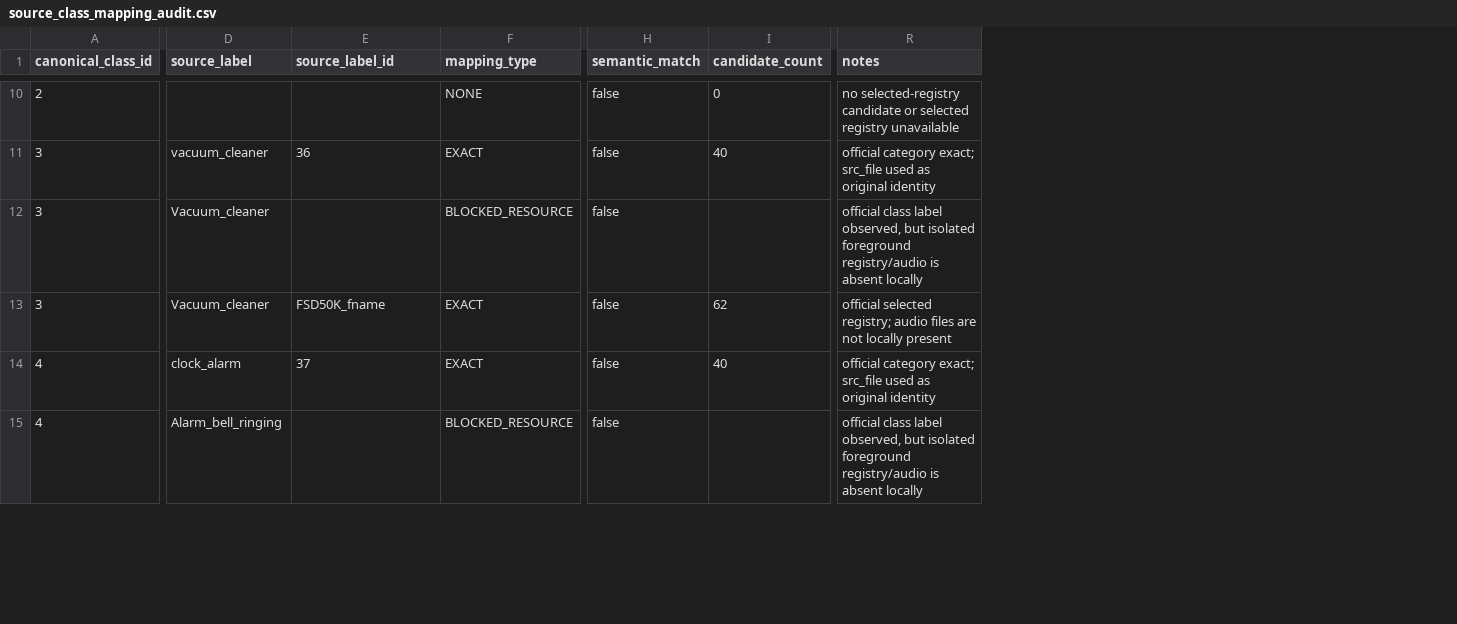
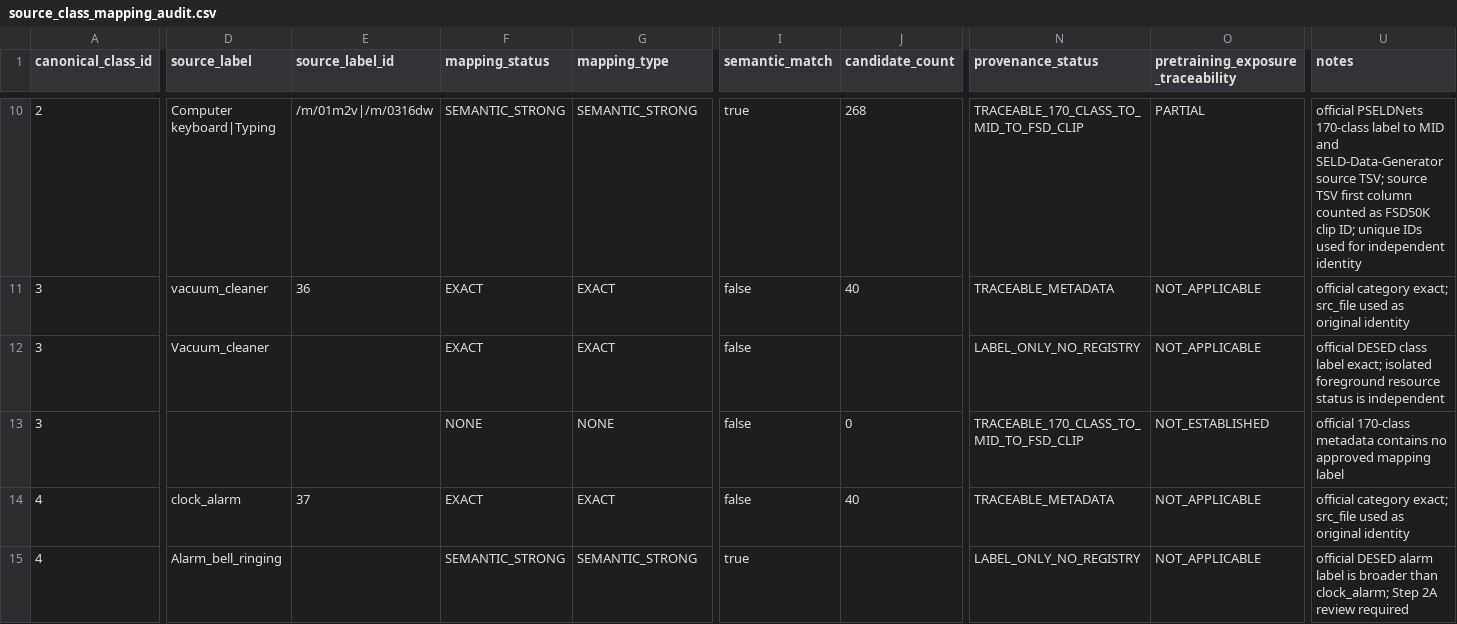
Before and after one commit to lyxin651/soundspaces, a CSV file: docs/audits/clsdoa_v1/source_mapping/source_class_mapping_audit.csv, drawn as a sheet; only a part is shown, gaps mark what is left out; addresses are those after the commit; the diff covers the shown part only; the diff names each change by its address in the sheet, - before the commit and + after, or states it on an @@ line.

Commit message:
Repair ClassDOA V1 source mapping provenance

```diff
--- a/docs/audits/clsdoa_v1/source_mapping/source_class_mapping_audit.csv
+++ b/docs/audits/clsdoa_v1/source_mapping/source_class_mapping_audit.csv
+column F (mapping_status), rows 10-15: SEMANTIC_STRONG | EXACT | EXACT | NONE | EXACT | SEMANTIC_STRONG
+column N (provenance_status), rows 10-15: TRACEABLE_170_CLASS_TO_MID_TO_FSD_CLIP | TRACEABLE_METADATA | LABEL_ONLY_NO_REGISTRY | TRACEABLE_170_CLASS_TO_MID_TO_FSD_CLIP | TRACEABLE_METADATA | LABEL_ONLY_NO_REGISTRY
+column O, row 1: pretraining_exposure_traceability; rows 10-15: PARTIAL | NOT_APPLICABLE | NOT_APPLICABLE | NOT_ESTABLISHED | NOT_APPLICABLE | NOT_APPLICABLE
-D10 (source_label): (empty)
+D10 (source_label): Computer keyboard|Typing
-E10 (source_label_id): (empty)
+E10 (source_label_id): /m/01m2v|/m/0316dw
-G10 (mapping_type): NONE
+G10 (mapping_type): SEMANTIC_STRONG
-I10 (semantic_match): false
+I10 (semantic_match): true
-J10 (candidate_count): 0
+J10 (candidate_count): 268
-U10 (notes): no selected-registry candidate or selected registry unavailable
+U10 (notes): official PSELDNets 170-class label to MID and SELD-Data-Generator source TSV; source TSV first column counted as FSD50K clip ID; unique IDs used for independent identity
-G12 (mapping_type): BLOCKED_RESOURCE
+G12 (mapping_type): EXACT
-U12 (notes): official class label observed, but isolated foreground registry/audio is absent locally
+U12 (notes): official DESED class label exact; isolated foreground resource status is independent
-D13 (source_label): Vacuum_cleaner
+D13 (source_label): (empty)
-E13 (source_label_id): FSD50K_fname
+E13 (source_label_id): (empty)
-G13 (mapping_type): EXACT
+G13 (mapping_type): NONE
-J13 (candidate_count): 62
+J13 (candidate_count): 0
-U13 (notes): official selected registry; audio files are not locally present
+U13 (notes): official 170-class metadata contains no approved mapping label
-G15 (mapping_type): BLOCKED_RESOURCE
+G15 (mapping_type): SEMANTIC_STRONG
-I15 (semantic_match): false
+I15 (semantic_match): true
-U15 (notes): official class label observed, but isolated foreground registry/audio is absent locally
+U15 (notes): official DESED alarm label is broader than clock_alarm; Step 2A review required
```
Also changed, not shown: 134 edited cells elsewhere in this file, 5 other files.
